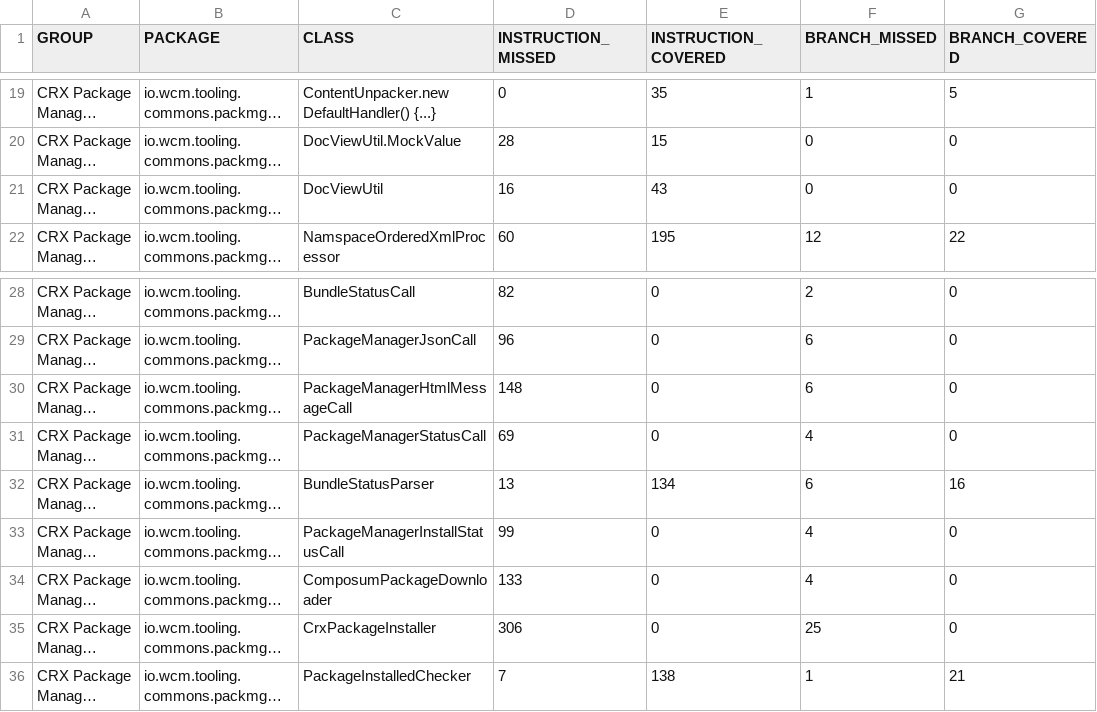
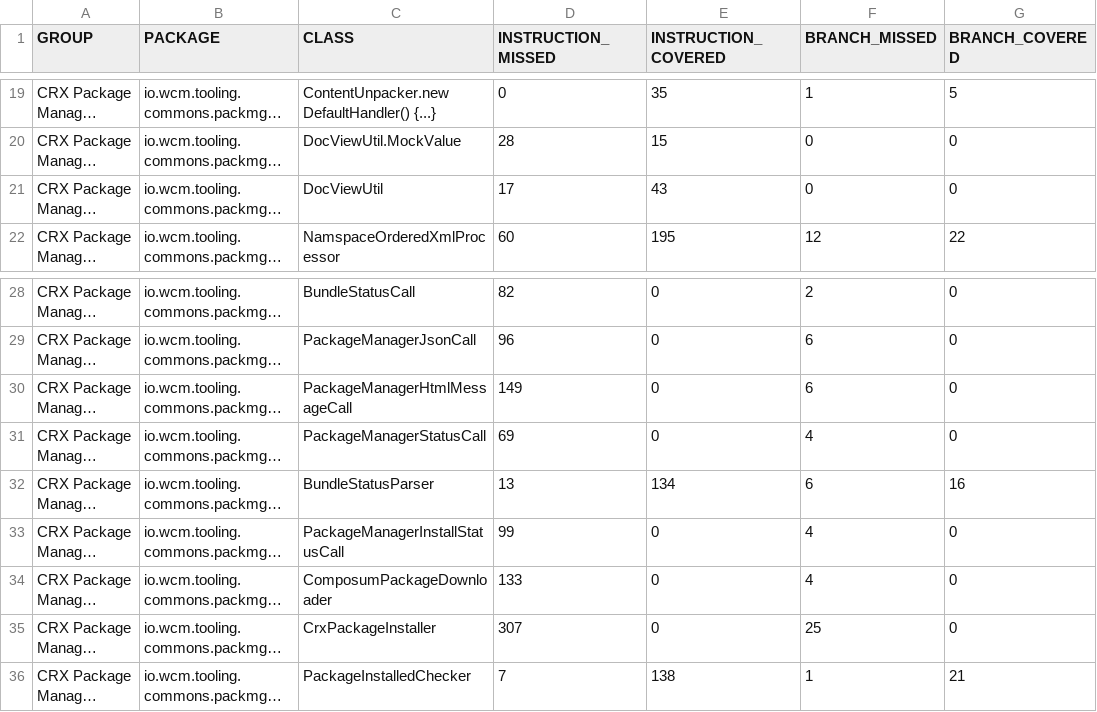
Before and after one commit to wcm-io/wcm-io.github.io, a CSV file: tooling/commons/crx-packmgr-helper/jacoco-unit/jacoco.csv, drawn as a sheet; only a part is shown, gaps mark what is left out; long unchanged cells end in …; the diff names each change by its address in the sheet, - before the commit and + after, or states it on an @@ line.

Commit message:
Maven site: wcm-io/io.wcm.tooling.commons.crx-packmgr-helper

```diff
--- a/tooling/commons/crx-packmgr-helper/jacoco-unit/jacoco.csv
+++ b/tooling/commons/crx-packmgr-helper/jacoco-unit/jacoco.csv
-D21 (INSTRUCTION_MISSED): 16
+D21 (INSTRUCTION_MISSED): 17
-D30 (INSTRUCTION_MISSED): 148
+D30 (INSTRUCTION_MISSED): 149
-D35 (INSTRUCTION_MISSED): 306
+D35 (INSTRUCTION_MISSED): 307
```
Also changed, not shown: tooling/commons/crx-packmgr-helper/jacoco/jacoco.csv, 31 other files.
